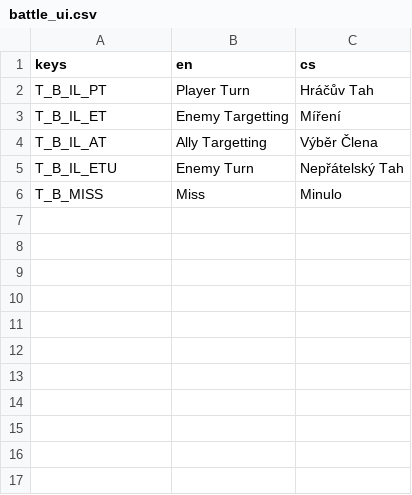
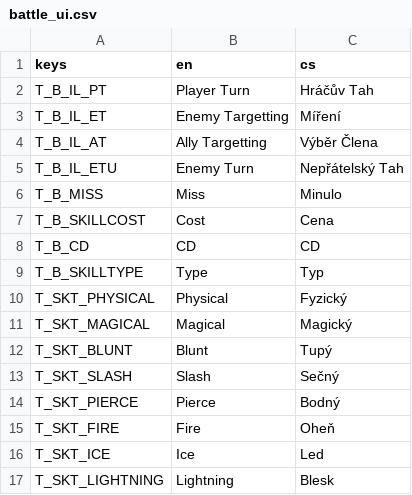
Before and after one commit to itsBoopity/RPG_project, a CSV file: Localization/Battle/battle_ui.csv, drawn as a sheet.

Commit message:
Updated some existing code to facilitate localization. Added new classes as part of game data structure refactoring.

```diff
--- a/Localization/Battle/battle_ui.csv
+++ b/Localization/Battle/battle_ui.csv
@@ -6 +6,12 @@
 "T_B_MISS","Miss","Minulo"
+"T_B_SKILLCOST","Cost","Cena"
+"T_B_CD","CD","CD"
+"T_B_SKILLTYPE","Type","Typ"
+"T_SKT_PHYSICAL","Physical","Fyzický"
+"T_SKT_MAGICAL","Magical","Magický"
+"T_SKT_BLUNT","Blunt","Tupý"
+"T_SKT_SLASH","Slash","Sečný"
+"T_SKT_PIERCE","Pierce","Bodný"
+"T_SKT_FIRE","Fire","Oheň"
+"T_SKT_ICE","Ice","Led"
+"T_SKT_LIGHTNING","Lightning","Blesk"
```
Also changed, not shown: 26 other files.
